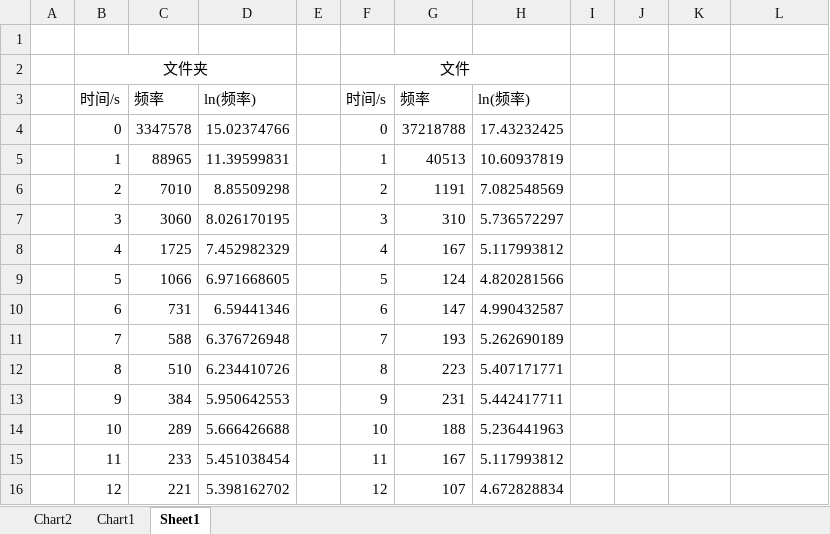
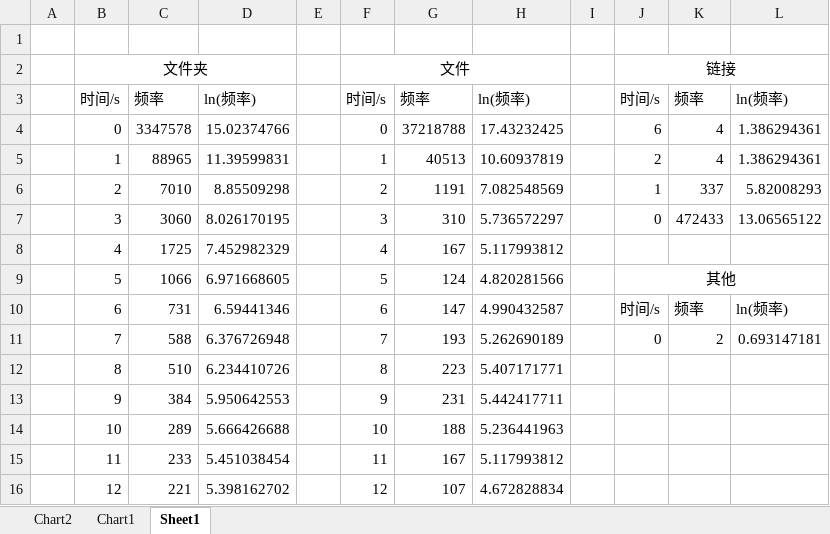
Before and after one commit to HyfLink/rsync-log-analyzer, an Excel workbook: doc/frequency.xlsx, sheet Sheet1, drawn as a sheet; only a part is shown; values as stored, in another font and other column widths than the file's, no borders; charts and pictures not drawn; the diff names each change by its address in the sheet, - before the commit and + after, or states it on an @@ line.

Commit message:
update frequency.xlsx

```diff
--- a/doc/frequency.xlsx (sheet Sheet1)
+++ b/doc/frequency.xlsx (sheet Sheet1)
-J2: (empty)
+J2: 链接
+J2:L2 merged
-J3: (empty)
+J3: 时间/s
-K3: (empty)
+K3: 频率
-L3: (empty)
+L3: ln(频率)
-J4: (empty)
+J4: 6
-K4:K5: (empty)
+K4:K5: 4
-L4:L5: (empty)
+L4:L5: 1.386294361
-J5: (empty)
+J5: 2
-J6: (empty)
+J6: 1
-K6: (empty)
+K6: 337
-L6: (empty)
+L6: 5.82008293
-J7: (empty)
+J7: 0
-K7: (empty)
+K7: 472433
-L7: (empty)
+L7: 13.06565122
-J9: (empty)
+J9: 其他
+J9:L9 merged
-J10: (empty)
+J10: 时间/s
-K10: (empty)
+K10: 频率
-L10: (empty)
+L10: ln(频率)
-J11: (empty)
+J11: 0
-K11: (empty)
+K11: 2
-L11: (empty)
+L11: 0.693147181
```
Also changed, not shown: charts or pictures.
